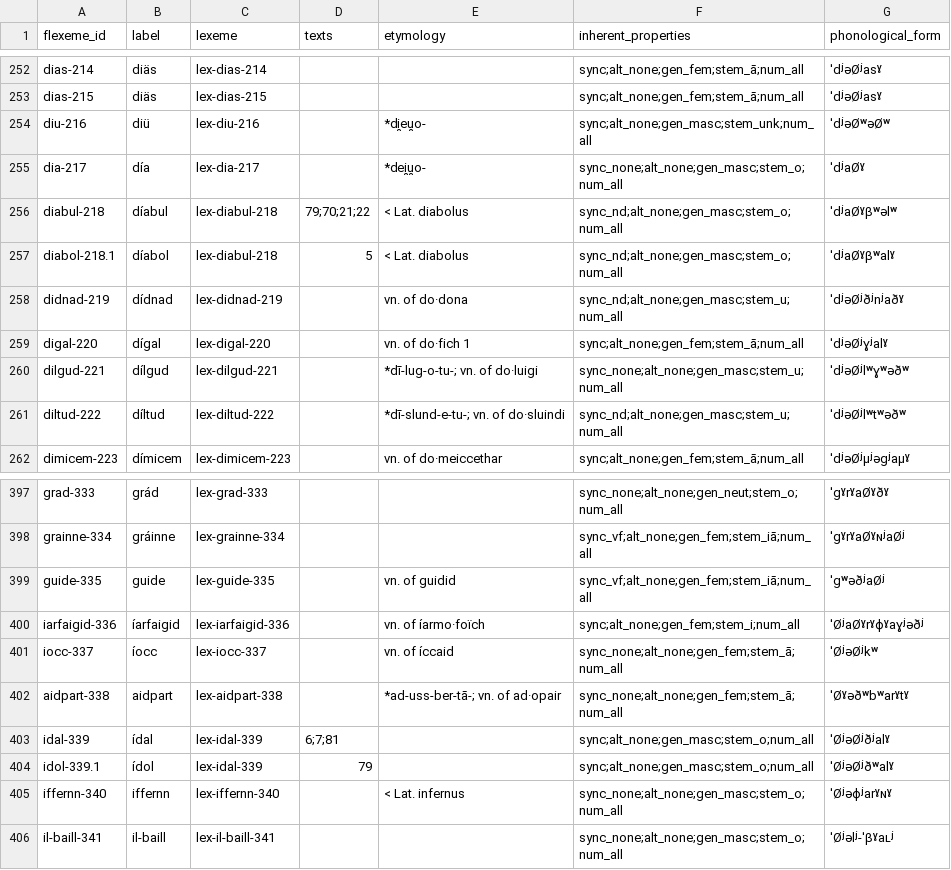
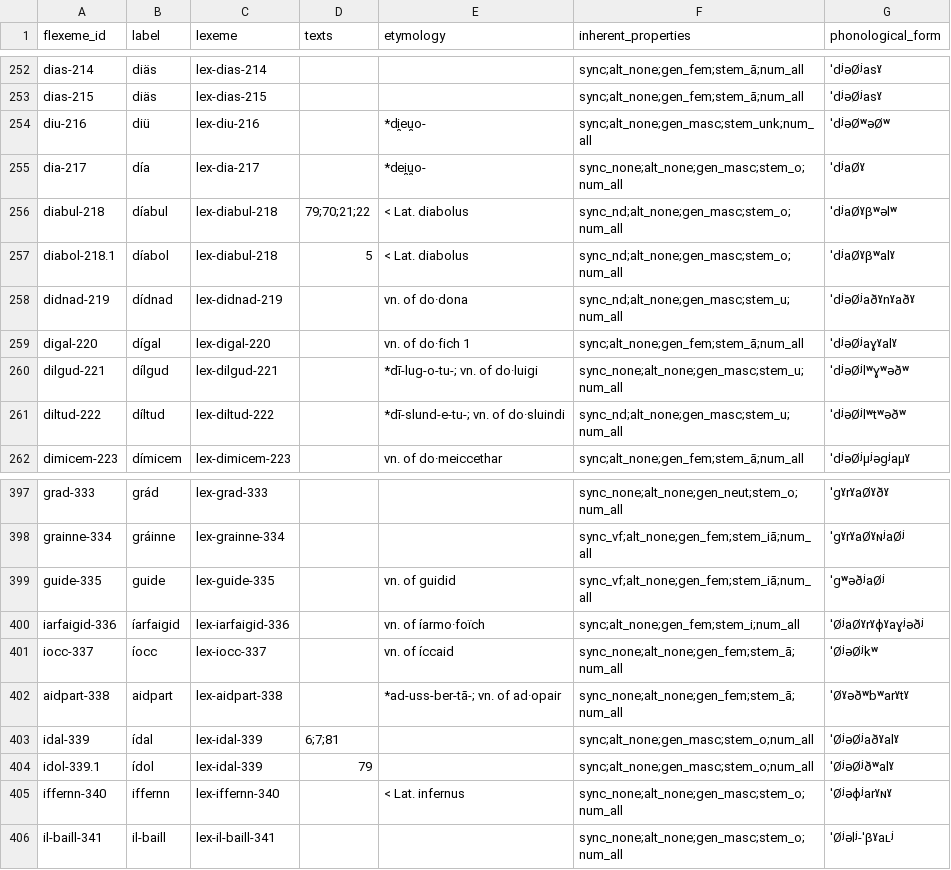
Before and after one commit to cormacanderson/Goidelex, a CSV file: flexemes.csv, drawn as a sheet; only a part is shown, gaps mark what is left out.

Commit message:
Update flexemes.csv

```diff
--- a/flexemes.csv
+++ b/flexemes.csv
@@ -257,4 +257,4 @@ diabul-218,díabul,lex-diabul-218,79;70;21;22,< Lat. diabolus,sync_nd;alt_none;g
 diabol-218.1,díabol,lex-diabul-218,5,< Lat. diabolus,sync_nd;alt_none;gen_masc;stem_o;num_all,ˈdʲaØˠβʷalˠ
-didnad-219,dídnad,lex-didnad-219,,vn. of do·dona,sync_nd;alt_none;gen_masc;stem_u;num_all,ˈdʲəØʲðʲnʲaðˠ
-digal-220,dígal,lex-digal-220,,vn. of do·fich 1,sync;alt_none;gen_fem;stem_ā;num_all,ˈdʲəØʲɣʲalˠ
+didnad-219,dídnad,lex-didnad-219,,vn. of do·dona,sync_nd;alt_none;gen_masc;stem_u;num_all,ˈdʲəØʲaðˠnˠaðˠ
+digal-220,dígal,lex-digal-220,,vn. of do·fich 1,sync;alt_none;gen_fem;stem_ā;num_all,ˈdʲəØʲaɣˠalˠ
 dilgud-221,dílgud,lex-dilgud-221,,*dī-lug-o-tu-; vn. of do·luigi,sync_none;alt_none;gen_masc;stem_u;num_all,ˈdʲəØʲlʷɣʷəðʷ
@@ -402,3 +402,3 @@ iocc-337,íocc,lex-iocc-337,,vn. of íccaid,sync_none;alt_none;gen_fem;stem_ā;n
 aidpart-338,aidpart,lex-aidpart-338,,*ad-uss-ber-tā-; vn. of ad·opair,sync_none;alt_none;gen_fem;stem_ā;num_all,ˈØˠəðʷbʷarˠtˠ
-idal-339,ídal,lex-idal-339,6;7;81,,sync;alt_none;gen_masc;stem_o;num_all,ˈØʲəØʲðʲalˠ
+idal-339,ídal,lex-idal-339,6;7;81,,sync;alt_none;gen_masc;stem_o;num_all,ˈØʲəØʲaðˠalˠ
 idol-339.1,ídol,lex-idal-339,79,,sync;alt_none;gen_masc;stem_o;num_all,ˈØʲəØʲðʷalˠ
```
